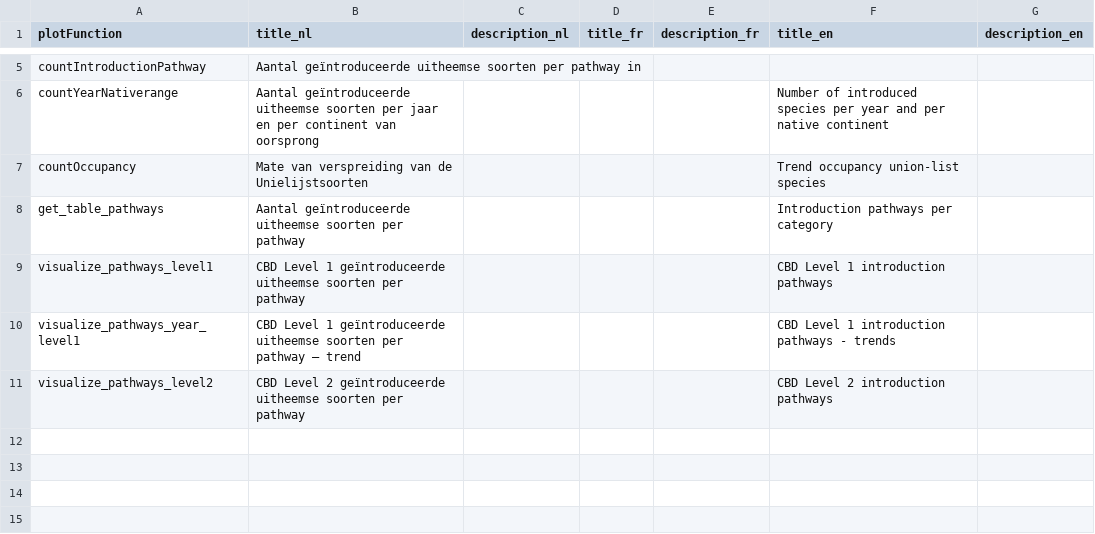
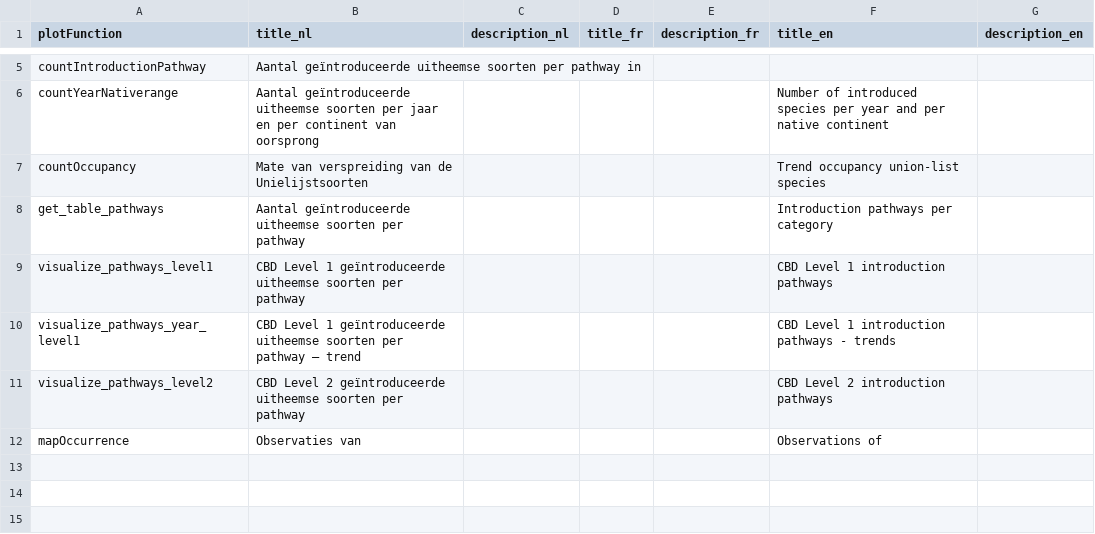
Before and after one commit to inbo/alien-species-portal, a CSV file: alienSpecies/inst/extdata/translations.csv, drawn as a sheet; only a part is shown, gaps mark what is left out; the diff names each change by its address in the sheet, - before the commit and + after, or states it on an @@ line.

Commit message:
update alien species app - occurrence + indicator plots

```diff
--- a/alienSpecies/inst/extdata/translations.csv
+++ b/alienSpecies/inst/extdata/translations.csv
-row 12: (empty)
+row 12: mapOccurrence | Observaties van |  |  |  | Observations of
```
Also changed, not shown: 38 other files.
